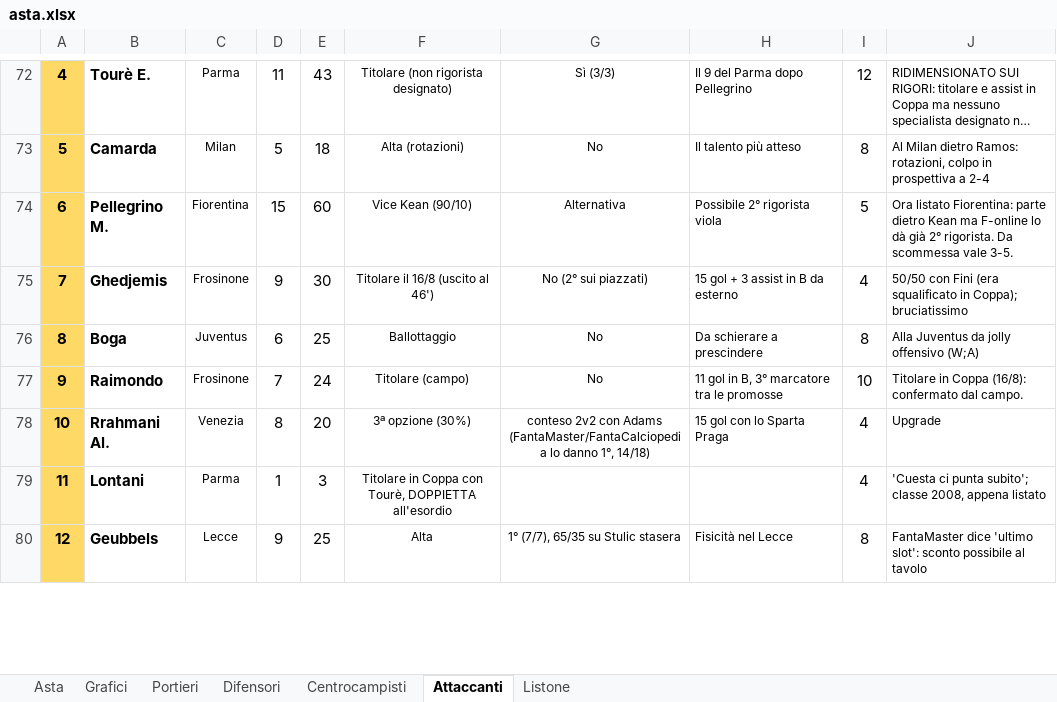
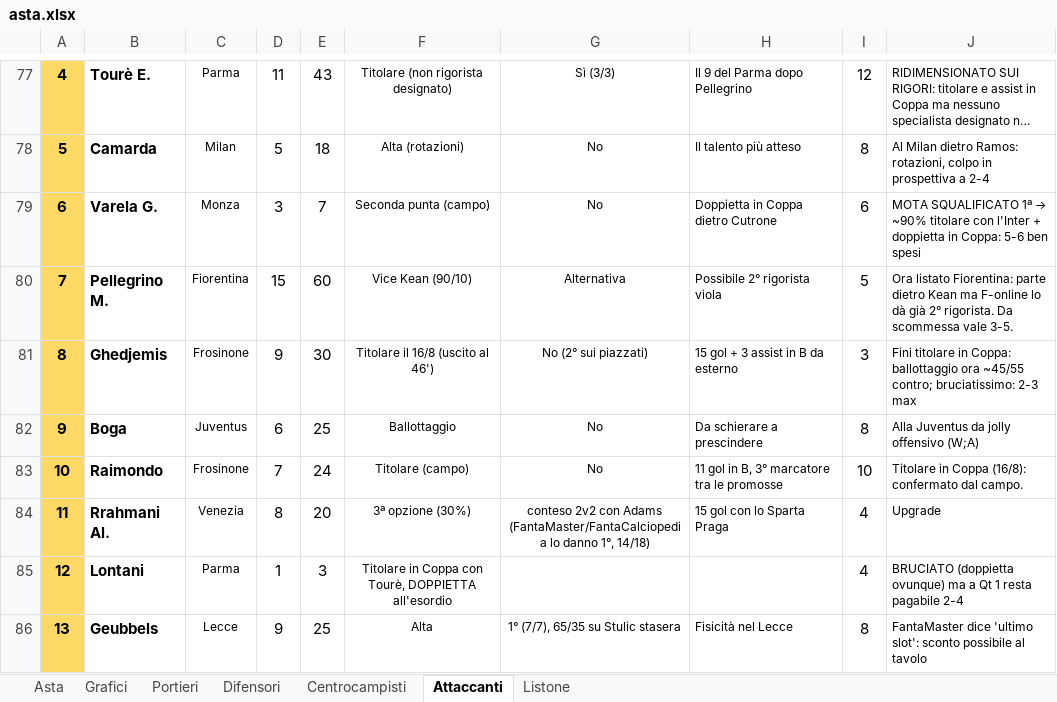
Before and after one commit to amargiovanni/fantaasta, an Excel workbook: asta.xlsx, sheet Attaccanti, drawn as a sheet; only a part is shown, gaps mark what is left out; long unchanged cells end in …; values as stored, in another font and other column widths than the file's, no borders; addresses are those after the commit; the diff covers the shown part only; the diff names each change by its address in the sheet, - before the commit and + after, or states it on an @@ line.

```diff
--- a/asta.xlsx (sheet Attaccanti)
+++ b/asta.xlsx (sheet Attaccanti)
+row 79: 6 | Varela G. | Monza | 3 | 7 | Seconda punta (campo) | No | Doppietta in Coppa dietro Cutrone | 6 | MOTA SQUALIFICATO 1ª → ~90% titolare con l'Inter + doppietta in Coppa: 5-6 ben spesi
-A80: 6
+A80: 7
-A81: 7
+A81: 8
-I81: 4
+I81: 3
-J81: 50/50 con Fini (era squalificato in Coppa); bruciatissimo
+J81: Fini titolare in Coppa: ballottaggio ora ~45/55 contro; bruciatissimo: 2-3 max
-A82: 8
+A82: 9
-A83: 9
+A83: 10
-A84: 10
+A84: 11
-A85: 11
+A85: 12
-J85: 'Cuesta ci punta subito'; classe 2008, appena listato
+J85: BRUCIATO (doppietta ovunque) ma a Qt 1 resta pagabile 2-4
-A86: 12
+A86: 13
```
Also changed, not shown: 5 added rows, 1 removed row, 13 edited cells and cell formats elsewhere in this sheet, sheet Portieri, sheet Difensori, sheet Centrocampisti, 2 other files.
